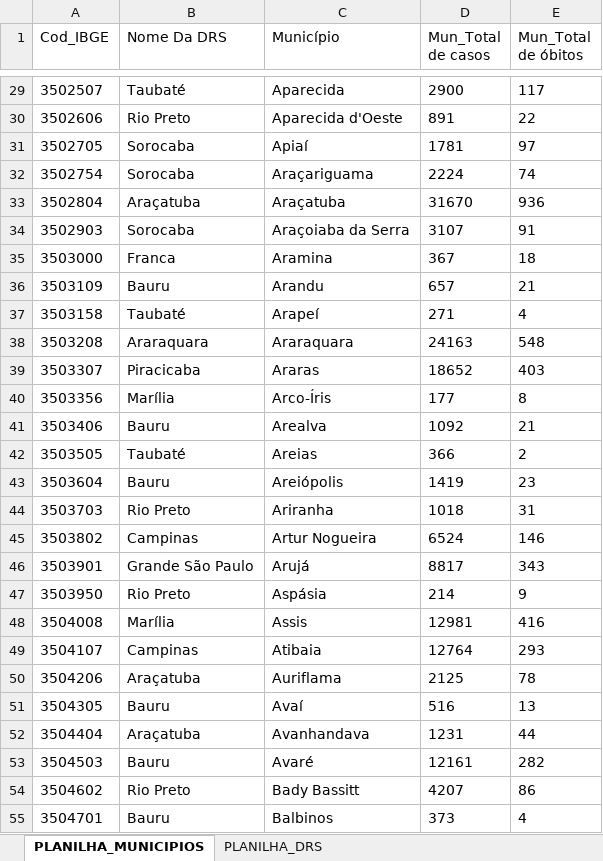
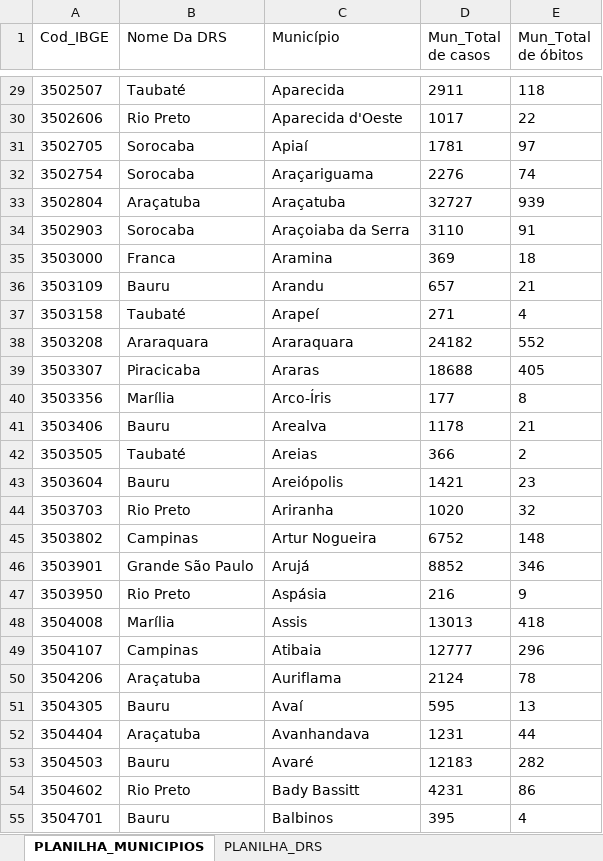
Before and after one commit to Uns0g/relatorio-covid_python, an Excel workbook: municipios_drs.xlsx, sheet PLANILHA_MUNICIPIOS, drawn as a sheet; only a part is shown, gaps mark what is left out; values as stored, in another font and other column widths than the file's, no borders; the diff covers the shown part only; the diff names each change by its address in the sheet, - before the commit and + after, or states it on an @@ line.

```diff
--- a/municipios_drs.xlsx (sheet PLANILHA_MUNICIPIOS)
+++ b/municipios_drs.xlsx (sheet PLANILHA_MUNICIPIOS)
-D29 (Mun_Total de casos): 2900
+D29 (Mun_Total de casos): 2911
-E29 (Mun_Total de óbitos): 117
+E29 (Mun_Total de óbitos): 118
-D30 (Mun_Total de casos): 891
+D30 (Mun_Total de casos): 1017
-D32 (Mun_Total de casos): 2224
+D32 (Mun_Total de casos): 2276
-D33 (Mun_Total de casos): 31670
+D33 (Mun_Total de casos): 32727
-E33 (Mun_Total de óbitos): 936
+E33 (Mun_Total de óbitos): 939
-D34 (Mun_Total de casos): 3107
+D34 (Mun_Total de casos): 3110
-D35 (Mun_Total de casos): 367
+D35 (Mun_Total de casos): 369
-D38 (Mun_Total de casos): 24163
+D38 (Mun_Total de casos): 24182
-E38 (Mun_Total de óbitos): 548
+E38 (Mun_Total de óbitos): 552
-D39 (Mun_Total de casos): 18652
+D39 (Mun_Total de casos): 18688
-E39 (Mun_Total de óbitos): 403
+E39 (Mun_Total de óbitos): 405
-D41 (Mun_Total de casos): 1092
+D41 (Mun_Total de casos): 1178
-D43 (Mun_Total de casos): 1419
+D43 (Mun_Total de casos): 1421
-D44 (Mun_Total de casos): 1018
+D44 (Mun_Total de casos): 1020
-E44 (Mun_Total de óbitos): 31
+E44 (Mun_Total de óbitos): 32
-D45 (Mun_Total de casos): 6524
+D45 (Mun_Total de casos): 6752
-E45 (Mun_Total de óbitos): 146
+E45 (Mun_Total de óbitos): 148
-D46 (Mun_Total de casos): 8817
+D46 (Mun_Total de casos): 8852
-E46 (Mun_Total de óbitos): 343
+E46 (Mun_Total de óbitos): 346
-D47 (Mun_Total de casos): 214
+D47 (Mun_Total de casos): 216
-D48 (Mun_Total de casos): 12981
+D48 (Mun_Total de casos): 13013
-E48 (Mun_Total de óbitos): 416
+E48 (Mun_Total de óbitos): 418
-D49 (Mun_Total de casos): 12764
+D49 (Mun_Total de casos): 12777
-E49 (Mun_Total de óbitos): 293
+E49 (Mun_Total de óbitos): 296
-D50 (Mun_Total de casos): 2125
+D50 (Mun_Total de casos): 2124
-D51 (Mun_Total de casos): 516
+D51 (Mun_Total de casos): 595
-D53 (Mun_Total de casos): 12161
+D53 (Mun_Total de casos): 12183
-D54 (Mun_Total de casos): 4207
+D54 (Mun_Total de casos): 4231
-D55 (Mun_Total de casos): 373
+D55 (Mun_Total de casos): 395
```
Also changed, not shown: 651 edited cells elsewhere in this sheet, sheet PLANILHA_DRS, 6 other files.
